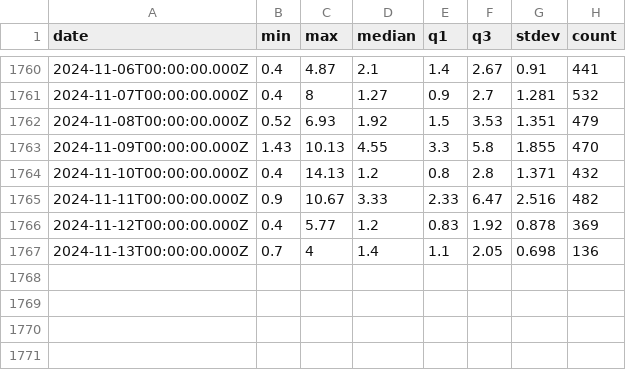
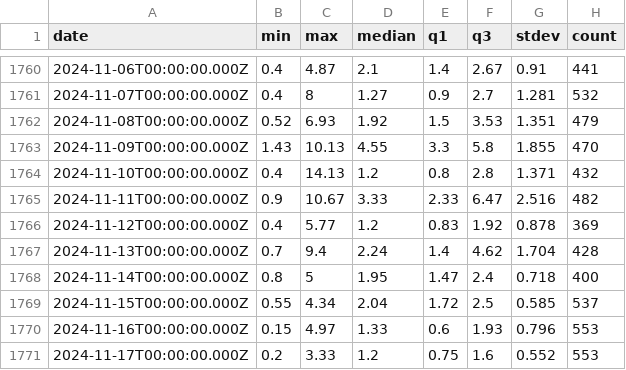
Before and after one commit to elli-teu/mlfs_lab1, a CSV file: data/PM2_5.csv, drawn as a sheet; only a part is shown, gaps mark what is left out.

```diff
--- a/data/PM2_5.csv
+++ b/data/PM2_5.csv
@@ -1766,2 +1766,6 @@ date,min,max,median,q1,q3,stdev,count
 2024-11-12T00:00:00.000Z,0.4,5.77,1.2,0.83,1.92,0.878,369
-2024-11-13T00:00:00.000Z,0.7,4,1.4,1.1,2.05,0.698,136
+2024-11-13T00:00:00.000Z,0.7,9.4,2.24,1.4,4.62,1.704,428
+2024-11-14T00:00:00.000Z,0.8,5,1.95,1.47,2.4,0.718,400
+2024-11-15T00:00:00.000Z,0.55,4.34,2.04,1.72,2.5,0.585,537
+2024-11-16T00:00:00.000Z,0.15,4.97,1.33,0.6,1.93,0.796,553
+2024-11-17T00:00:00.000Z,0.2,3.33,1.2,0.75,1.6,0.552,553
```
Also changed, not shown: 7 other files.
